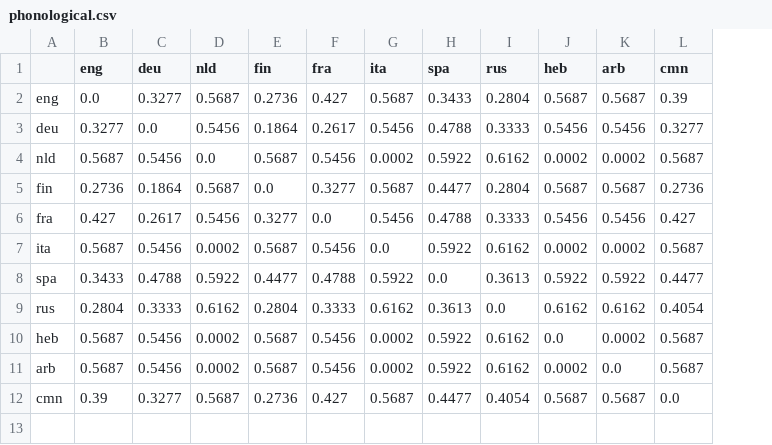
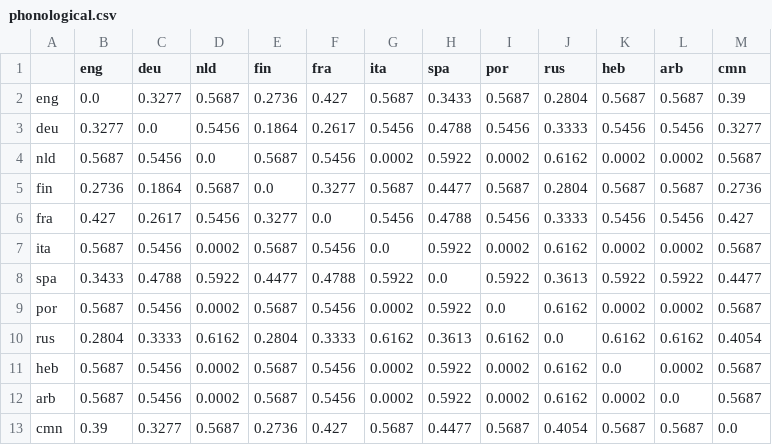
Before and after one commit to maureendss/multilingual_lfe, a CSV file: lang2vec_local/distances/phonological.csv, drawn as a sheet; the diff names each change by its address in the sheet, - before the commit and + after, or states it on an @@ line.

Commit message:
updated list of lang distances

```diff
--- a/lang2vec_local/distances/phonological.csv
+++ b/lang2vec_local/distances/phonological.csv
+column I (por), rows 2-8: 0.5687 | 0.5456 | 0.0002 | 0.5687 | 0.5456 | 0.0002 | 0.5922; rows 10-13: 0.6162 | 0.0002 | 0.0002 | 0.5687
+row 9: por | 0.5687 | 0.5456 | 0.0002 | 0.5687 | 0.5456 | 0.0002 | 0.5922 | 0.0 | 0.6162 | 0.0002 | 0.0002 | 0.5687
```
Also changed, not shown: lang2vec_local/distances/featural.csv, lang2vec_local/distances/inventory.csv, 3 other files.
